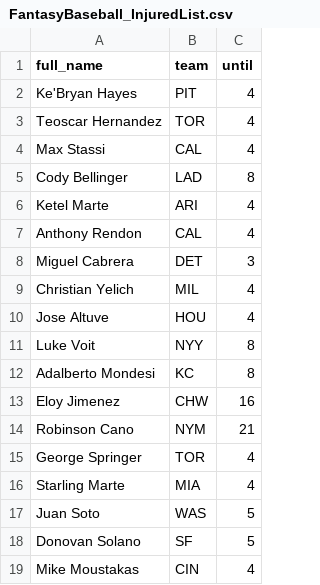
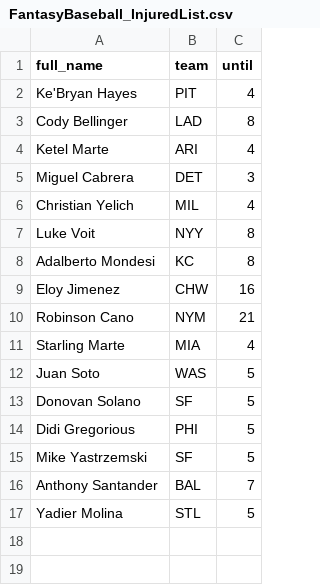
Before and after one commit to tefirman/FantasySports, a CSV file: FantasyBaseball_InjuredList.csv, drawn as a sheet; removed rows and columns are numbered as before the commit, all else as after; the diff names each change by its address in the sheet, - before the commit and + after, or states it on an @@ line.

Commit message:
Update FantasyBaseball_InjuredList.csv

```diff
--- a/FantasyBaseball_InjuredList.csv
+++ b/FantasyBaseball_InjuredList.csv
-row 3: Teoscar Hernandez | TOR | 4
-row 4: Max Stassi | CAL | 4
-row 7: Anthony Rendon | CAL | 4
-row 10: Jose Altuve | HOU | 4
-row 15: George Springer | TOR | 4
-row 19: Mike Moustakas | CIN | 4
+row 14: Didi Gregorious | PHI | 5
+row 15: Mike Yastrzemski | SF | 5
+row 16: Anthony Santander | BAL | 7
+row 17: Yadier Molina | STL | 5
```
